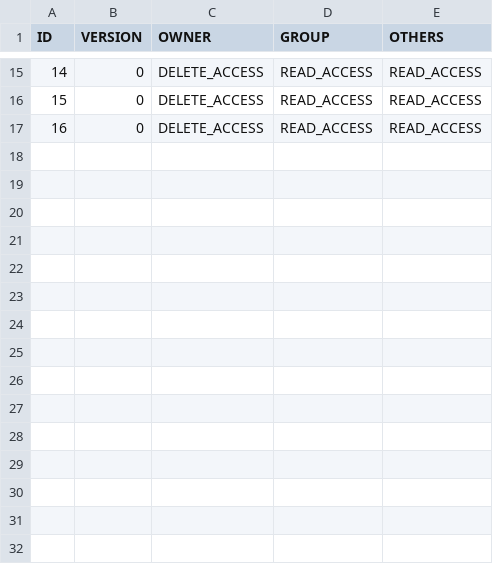
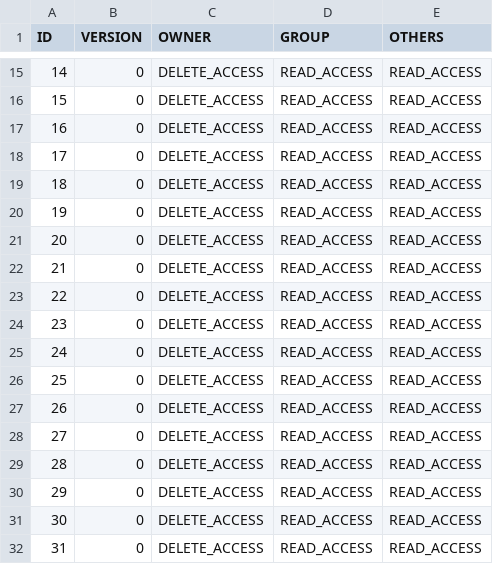
Before and after one commit to bendraaisma-zz/gnuob-soap, a CSV file: src/main/resources/liquibase/GNUOB_PERMISSIONS.csv, drawn as a sheet; only a part is shown, gaps mark what is left out; the diff names each change by its address in the sheet, - before the commit and + after, or states it on an @@ line.

```diff
--- a/src/main/resources/liquibase/GNUOB_PERMISSIONS.csv
+++ b/src/main/resources/liquibase/GNUOB_PERMISSIONS.csv
+row 18: 17 | 0 | DELETE_ACCESS | READ_ACCESS | READ_ACCESS
+row 19: 18 | 0 | DELETE_ACCESS | READ_ACCESS | READ_ACCESS
+row 20: 19 | 0 | DELETE_ACCESS | READ_ACCESS | READ_ACCESS
+row 21: 20 | 0 | DELETE_ACCESS | READ_ACCESS | READ_ACCESS
+row 22: 21 | 0 | DELETE_ACCESS | READ_ACCESS | READ_ACCESS
+row 23: 22 | 0 | DELETE_ACCESS | READ_ACCESS | READ_ACCESS
+row 24: 23 | 0 | DELETE_ACCESS | READ_ACCESS | READ_ACCESS
+row 25: 24 | 0 | DELETE_ACCESS | READ_ACCESS | READ_ACCESS
+row 26: 25 | 0 | DELETE_ACCESS | READ_ACCESS | READ_ACCESS
+row 27: 26 | 0 | DELETE_ACCESS | READ_ACCESS | READ_ACCESS
+row 28: 27 | 0 | DELETE_ACCESS | READ_ACCESS | READ_ACCESS
+row 29: 28 | 0 | DELETE_ACCESS | READ_ACCESS | READ_ACCESS
+row 30: 29 | 0 | DELETE_ACCESS | READ_ACCESS | READ_ACCESS
+row 31: 30 | 0 | DELETE_ACCESS | READ_ACCESS | READ_ACCESS
+row 32: 31 | 0 | DELETE_ACCESS | READ_ACCESS | READ_ACCESS
```
Also changed, not shown: src/main/resources/liquibase/GNUOB_ACCESS.csv, 9 other files.
